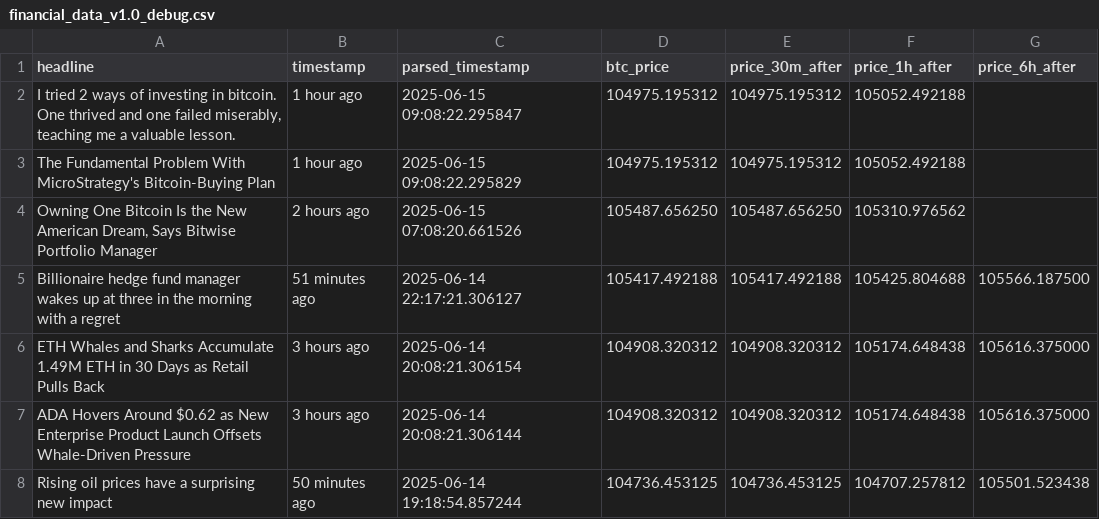
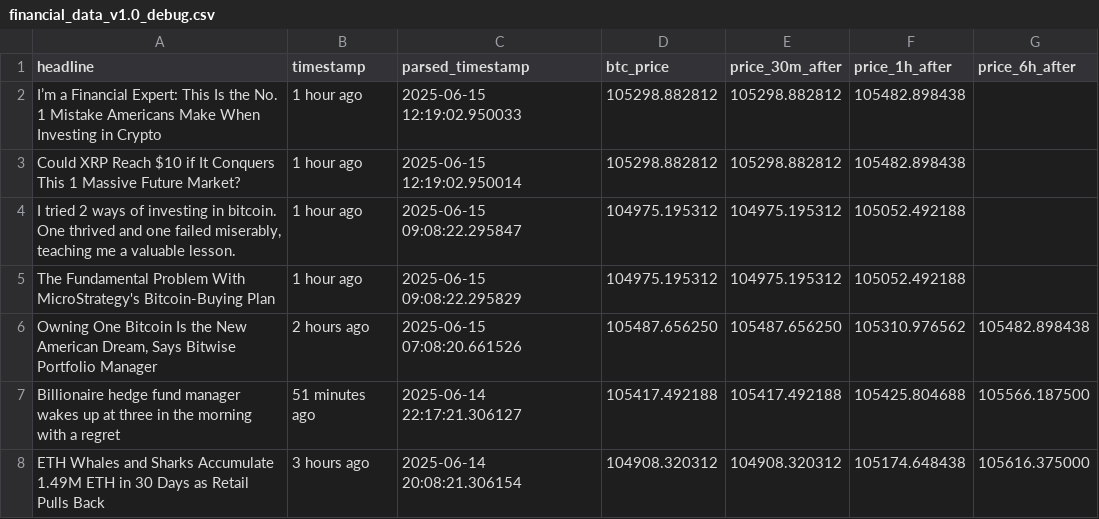
Before and after one commit to lucasmalinski/financial-sentiment-pipeline, a CSV file: financial_data_v1.0_debug.csv, drawn as a sheet; only a part is shown; the shorter side is filled out with more unchanged rows.

```diff
--- a/financial_data_v1.0_debug.csv
+++ b/financial_data_v1.0_debug.csv
@@ -1,5 +1,7 @@
 headline,timestamp,parsed_timestamp,btc_price,price_30m_after,price_1h_after,price_6h_after
+I’m a Financial Expert: This Is the No. 1 Mistake Americans Make When Investing in Crypto,1 hour ago,2025-06-15 12:19:02.950033,105298.882812,105298.882812,105482.898438,
+Could XRP Reach $10 if It Conquers This 1 Massive Future Market?,1 hour ago,2025-06-15 12:19:02.950014,105298.882812,105298.882812,105482.898438,
 "I tried 2 ways of investing in bitcoin. One thrived and one failed miserably, teaching me a valuable lesson.",1 hour ago,2025-06-15 09:08:22.295847,104975.195312,104975.195312,105052.492188,
 The Fundamental Problem With MicroStrategy's Bitcoin-Buying Plan,1 hour ago,2025-06-15 09:08:22.295829,104975.195312,104975.195312,105052.492188,
-"Owning One Bitcoin Is the New American Dream, Says Bitwise Portfolio Manager",2 hours ago,2025-06-15 07:08:20.661526,105487.656250,105487.656250,105310.976562,
+"Owning One Bitcoin Is the New American Dream, Says Bitwise Portfolio Manager",2 hours ago,2025-06-15 07:08:20.661526,105487.656250,105487.656250,105310.976562,105482.898438
 Billionaire hedge fund manager wakes up at three in the morning with a regret,51 minutes ago,2025-06-14 22:17:21.306127,105417.492188,105417.492188,105425.804688,105566.187500
```
Also changed, not shown: 1 other file.
